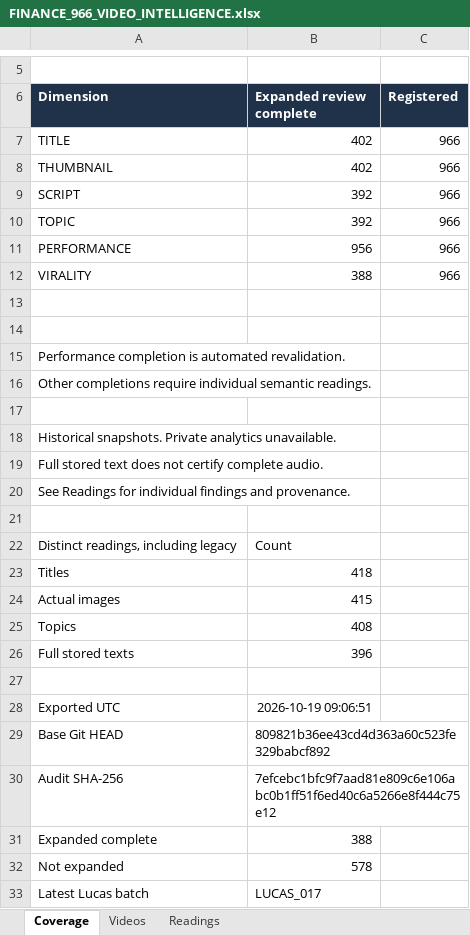
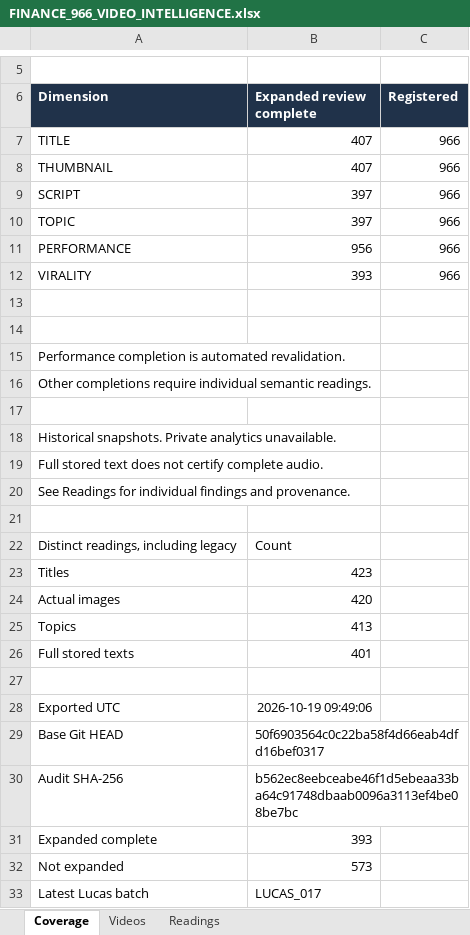
Before and after one commit to ghilmanITM360/youtube-intelligence-os, an Excel workbook: research/finance-economics-intelligence/FINANCE_966_VIDEO_INTELLIGENCE.xlsx, sheet Coverage, drawn as a sheet; only a part is shown, gaps mark what is left out; values as stored, in another font and other column widths than the file's, no borders; the diff names each change by its address in the sheet, - before the commit and + after, or states it on an @@ line.

```diff
--- a/research/finance-economics-intelligence/FINANCE_966_VIDEO_INTELLIGENCE.xlsx (sheet Coverage)
+++ b/research/finance-economics-intelligence/FINANCE_966_VIDEO_INTELLIGENCE.xlsx (sheet Coverage)
-B7:B8 (Expanded review complete): 402
+B7:B8 (Expanded review complete): 407
-B9:B10 (Expanded review complete): 392
+B9:B10 (Expanded review complete): 397
-B12 (Expanded review complete): 388
+B12 (Expanded review complete): 393
-B23 (Expanded review complete): 418
+B23 (Expanded review complete): 423
-B24 (Expanded review complete): 415
+B24 (Expanded review complete): 420
-B25 (Expanded review complete): 408
+B25 (Expanded review complete): 413
-B26 (Expanded review complete): 396
+B26 (Expanded review complete): 401
-B28 (Expanded review complete): 2026-10-19 09:06:51
+B28 (Expanded review complete): 2026-10-19 09:49:06
-B29 (Expanded review complete): 809821b36ee43cd4d363a60c523fe329babcf892
+B29 (Expanded review complete): 50f6903564c0c22ba58f4d66eab4dfd16bef0317
-B30 (Expanded review complete): 7efcebc1bfc9f7aad81e809c6e106abc0b1ff51f6ed40c6a5266e8f444c75e12
+B30 (Expanded review complete): b562ec8eebceabe46f1d5ebeaa33ba64c91748dbaab0096a3113ef4be08be7bc
-B31 (Expanded review complete): 388
+B31 (Expanded review complete): 393
-B32 (Expanded review complete): 578
+B32 (Expanded review complete): 573
```
Also changed, not shown: sheet Readings, sheet Videos, 18 other files.
